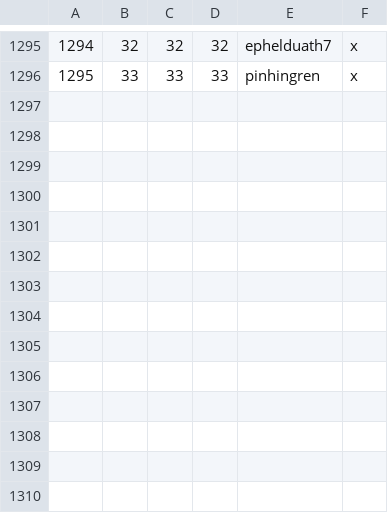
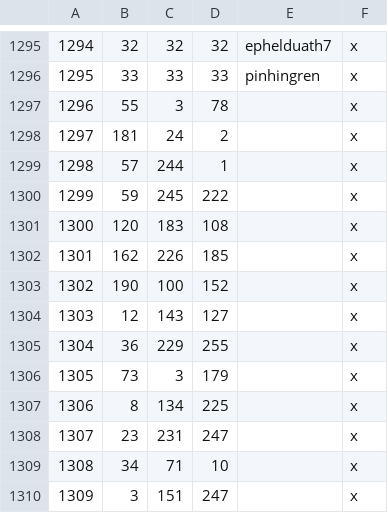
Before and after one commit to terrapass/RealmsInExile-CI-Prototype, a CSV file: LotRRealmsInExileDev/map_data/definition.csv, drawn as a sheet; only a part is shown, gaps mark what is left out; the diff names each change by its address in the sheet, - before the commit and + after, or states it on an @@ line.

Commit message:
Preliminary Umbar barony repaint
Just a little work in anticipation of the new height map and expanding a little into the desert to incorporate the Haradric tributary tribes in Urdwaith.

```diff
--- a/LotRRealmsInExileDev/map_data/definition.csv
+++ b/LotRRealmsInExileDev/map_data/definition.csv
+row 1297: 1296 | 55 | 3 | 78 |  | x
+row 1298: 1297 | 181 | 24 | 2 |  | x
+row 1299: 1298 | 57 | 244 | 1 |  | x
+row 1300: 1299 | 59 | 245 | 222 |  | x
+row 1301: 1300 | 120 | 183 | 108 |  | x
+row 1302: 1301 | 162 | 226 | 185 |  | x
+row 1303: 1302 | 190 | 100 | 152 |  | x
+row 1304: 1303 | 12 | 143 | 127 |  | x
+row 1305: 1304 | 36 | 229 | 255 |  | x
+row 1306: 1305 | 73 | 3 | 179 |  | x
+row 1307: 1306 | 8 | 134 | 225 |  | x
+row 1308: 1307 | 23 | 231 | 247 |  | x
+row 1309: 1308 | 34 | 71 | 10 |  | x
+row 1310: 1309 | 3 | 151 | 247 |  | x
```
